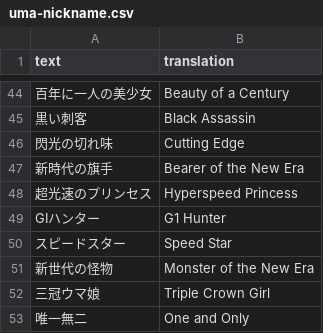
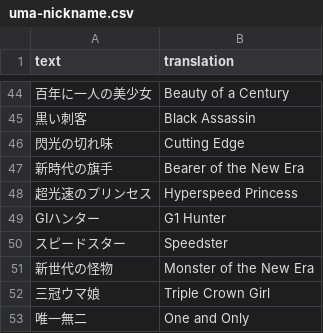
Before and after one commit to noccu/umamusume-db-translate, a CSV file: src/data/uma-nickname.csv, drawn as a sheet; only a part is shown, gaps mark what is left out.

```diff
--- a/src/data/uma-nickname.csv
+++ b/src/data/uma-nickname.csv
@@ -49,3 +49,3 @@
 "GⅠハンター","G1 Hunter"
-"スピードスター","Speed Star"
+"スピードスター","Speedster"
 "新世代の怪物","Monster of the New Era"
```
Also changed, not shown: src/data/skill-name.csv, 2 other files.
